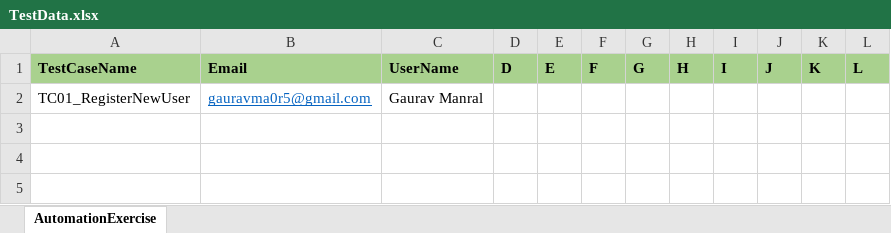
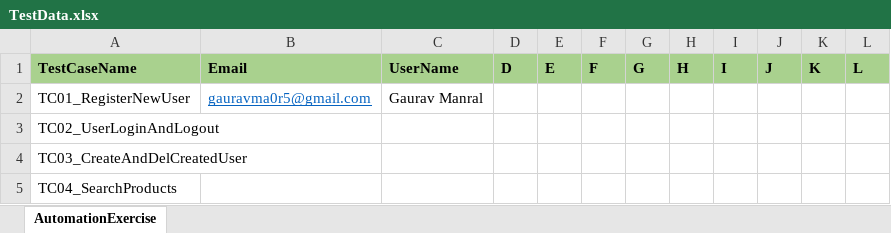
Before and after one commit to GT-007/DemoSelenium, an Excel workbook: target/test-classes/TestData.xlsx, sheet AutomationExercise, drawn as a sheet; values as stored, in another font and other column widths than the file's, no borders; the diff names each change by its address in the sheet, - before the commit and + after, or states it on an @@ line.

```diff
--- a/target/test-classes/TestData.xlsx (sheet AutomationExercise)
+++ b/target/test-classes/TestData.xlsx (sheet AutomationExercise)
+row 3: TC02_UserLoginAndLogout
+row 4: TC03_CreateAndDelCreatedUser
+row 5: TC04_SearchProducts
```
Also changed, not shown: 31 other files.
